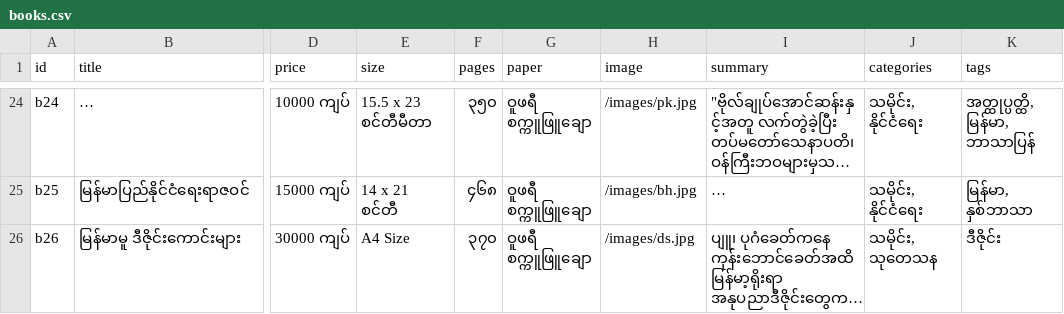
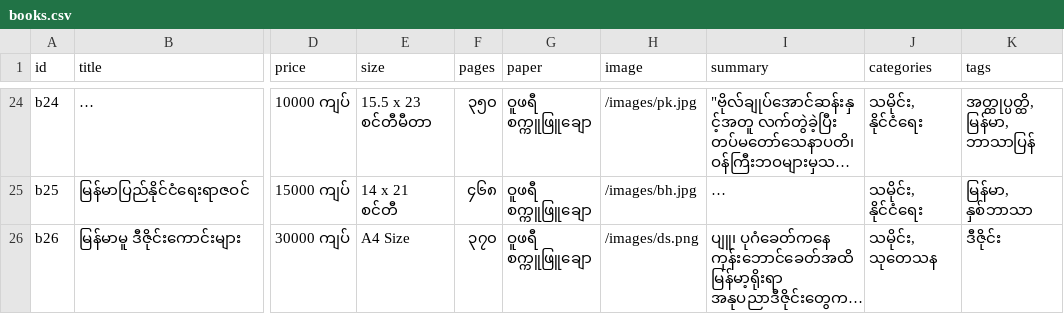
Before and after one commit to tetluukyawsarpay/tetluukyawsarpay.github.io, a CSV file: _data/books.csv, drawn as a sheet; only a part is shown, gaps mark what is left out; long unchanged cells end in …; the diff names each change by its address in the sheet, - before the commit and + after, or states it on an @@ line.

Commit message:
Add files via upload

```diff
--- a/_data/books.csv
+++ b/_data/books.csv
-H26 (image): /images/ds.jpg
+H26 (image): /images/ds.png
```
